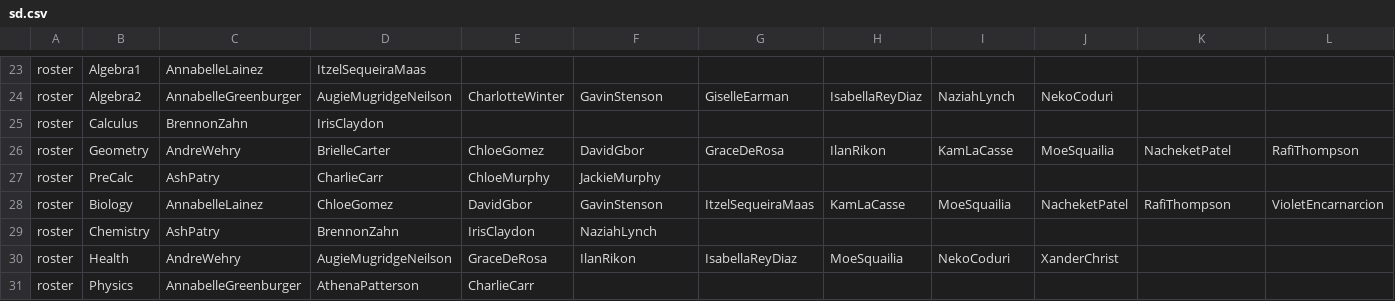
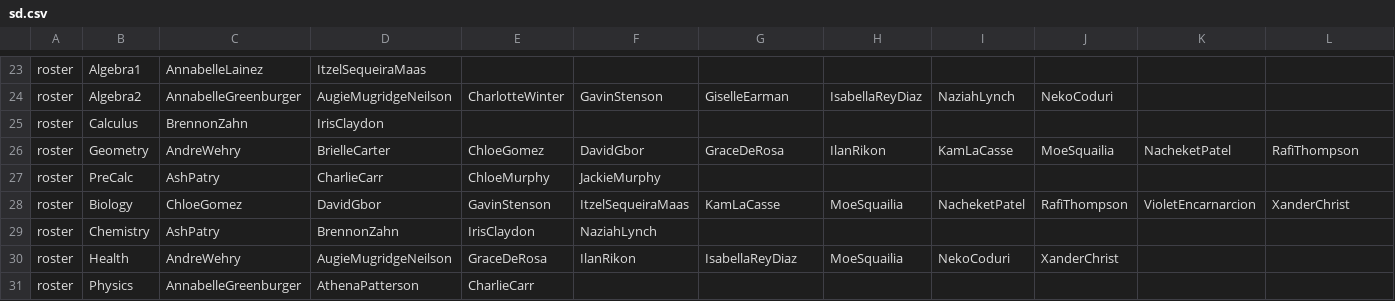
Before and after one commit to buxtonschool/attendance, a CSV file: sd.csv, drawn as a sheet; only a part is shown, gaps mark what is left out; the diff covers the shown part only; the diff names each change by its address in the sheet, - before the commit and + after, or states it on an @@ line.

```diff
--- a/sd.csv
+++ b/sd.csv
-C28: AnnabelleLainez
+C28: ChloeGomez
-D28: ChloeGomez
+D28: DavidGbor
-E28: DavidGbor
+E28: GavinStenson
-F28: GavinStenson
+F28: ItzelSequeiraMaas
-G28: ItzelSequeiraMaas
+G28: KamLaCasse
-H28: KamLaCasse
+H28: MoeSquailia
-I28: MoeSquailia
+I28: NacheketPatel
-J28: NacheketPatel
+J28: RafiThompson
-K28: RafiThompson
+K28: VioletEncarnarcion
-L28: VioletEncarnarcion
+L28: XanderChrist
```
Also changed, not shown: 1 edited cell elsewhere in this file, 1 other file.
